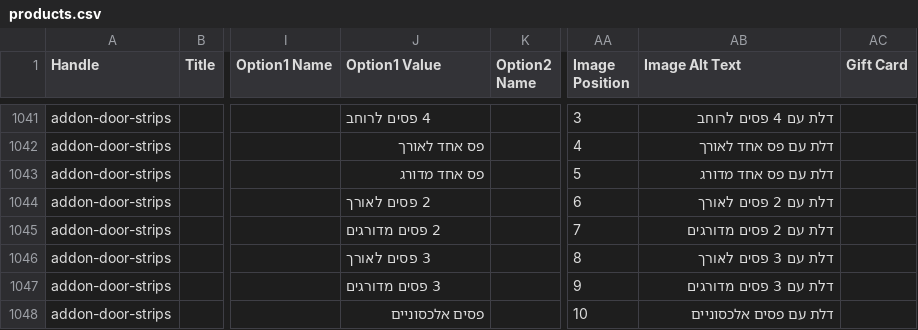
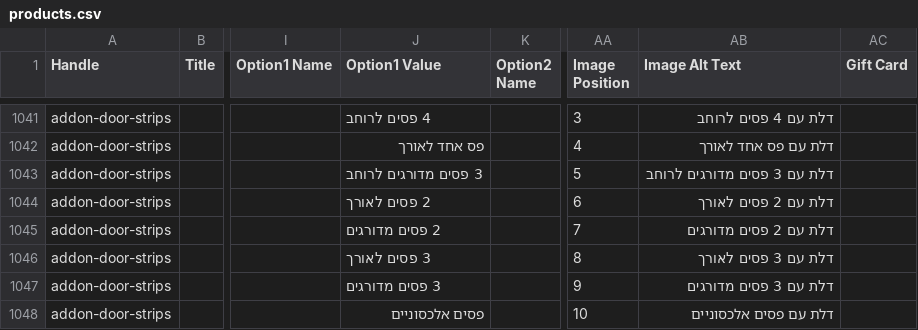
Before and after one commit to Aba280352/solodoor-lovable, a CSV file: data/shopify/products.csv, drawn as a sheet; only a part is shown, gaps mark what is left out; the diff names each change by its address in the sheet, - before the commit and + after, or states it on an @@ line.

```diff
--- a/data/shopify/products.csv
+++ b/data/shopify/products.csv
-J1043 (Option1 Value): פס אחד מדורג
+J1043 (Option1 Value): 3 פסים מדורגים לרוחב
-AB1043 (Image Alt Text): דלת עם פס אחד מדורג
+AB1043 (Image Alt Text): דלת עם 3 פסים מדורגים לרוחב
```
Also changed, not shown: data/catalog/06_addons.csv, 1 other file.
